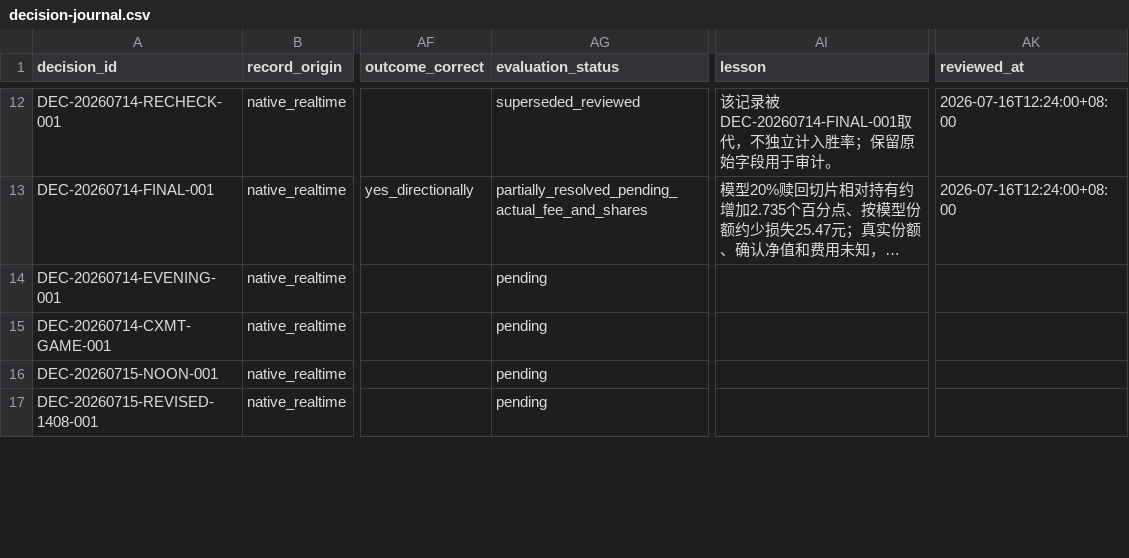
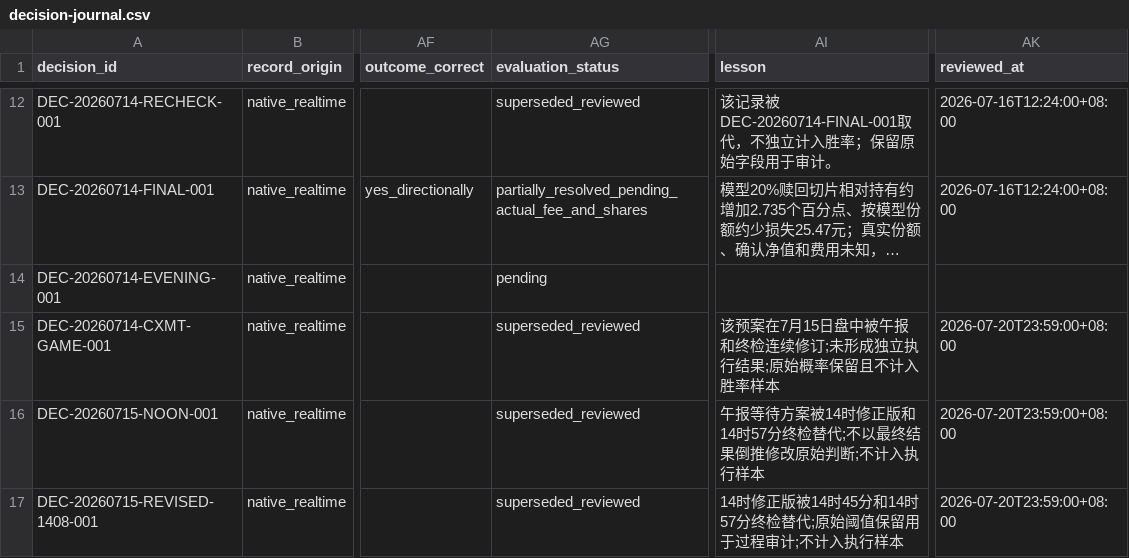
Before and after one commit to 2240907669-svg/fund-investment, a CSV file: data/decision-journal.csv, drawn as a sheet; only a part is shown, gaps mark what is left out; long unchanged cells end in …; the diff covers the shown part only; the diff names each change by its address in the sheet, - before the commit and + after, or states it on an @@ line.

```diff
--- a/data/decision-journal.csv
+++ b/data/decision-journal.csv
-AG15:AG17 (evaluation_status): pending
+AG15:AG17 (evaluation_status): superseded_reviewed
-AI15 (lesson): (empty)
+AI15 (lesson): 该预案在7月15日盘中被午报和终检连续修订;未形成独立执行结果;原始概率保留且不计入胜率样本
-AK15:AK17 (reviewed_at): (empty)
+AK15:AK17 (reviewed_at): 2026-07-20T23:59:00+08:00
-AI16 (lesson): (empty)
+AI16 (lesson): 午报等待方案被14时修正版和14时57分终检替代;不以最终结果倒推修改原始判断;不计入执行样本
-AI17 (lesson): (empty)
+AI17 (lesson): 14时修正版被14时45分和14时57分终检替代;原始阈值保留用于过程审计;不计入执行样本
```
Also changed, not shown: 14 edited cells elsewhere in this file, 1 other file.
